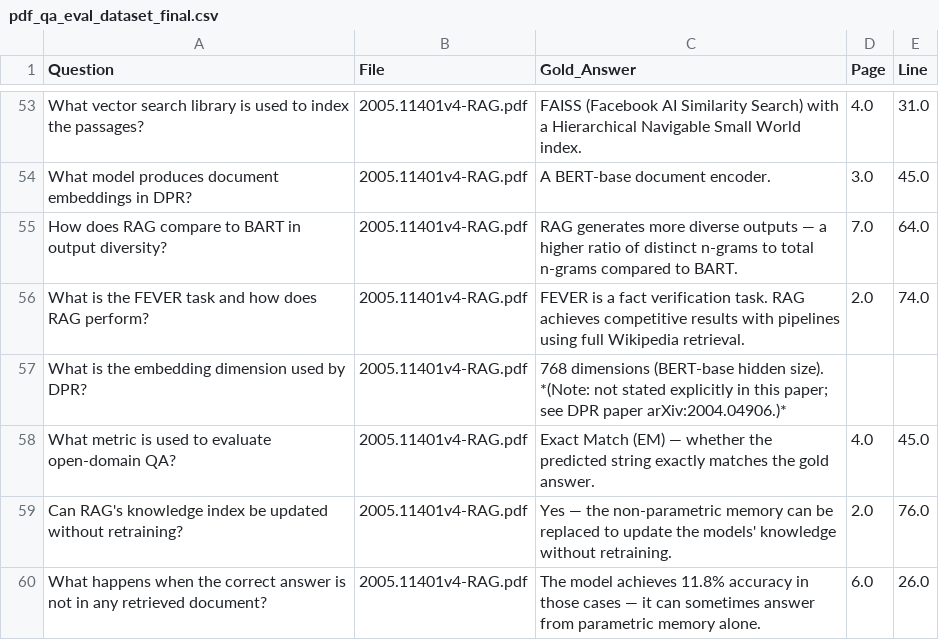
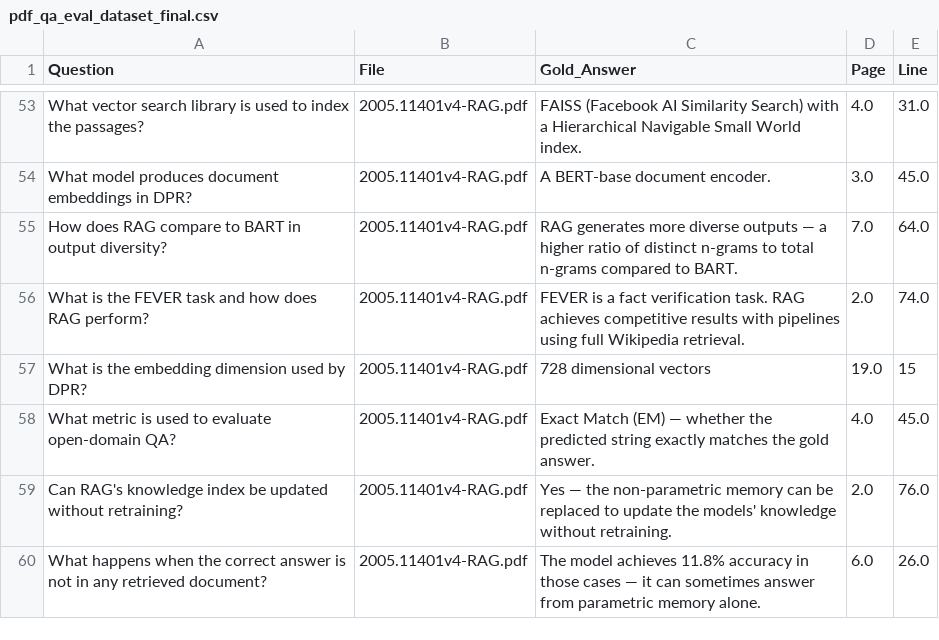
Before and after one commit to mrodriguezalas/GAI-2026-Project15, a CSV file: pdf_qa_eval_dataset_final.csv, drawn as a sheet; only a part is shown, gaps mark what is left out.

Commit message:
Added missing question for paper 3

```diff
--- a/pdf_qa_eval_dataset_final.csv
+++ b/pdf_qa_eval_dataset_final.csv
@@ -56,3 +56,3 @@ How does RAG compare to BART in output diversity?,2005.11401v4-RAG.pdf,RAG gener
 What is the FEVER task and how does RAG perform?,2005.11401v4-RAG.pdf,FEVER is a fact verification task. RAG achieves competitive results with pipelines using full Wikipedia retrieval.,2.0,74.0
-What is the embedding dimension used by DPR?,2005.11401v4-RAG.pdf,768 dimensions (BERT-base hidden size). *(Note: not stated explicitly in this paper; see DPR paper arXiv:2004.04906.)*,,
+What is the embedding dimension used by DPR?,2005.11401v4-RAG.pdf,728 dimensional vectors,19.0,15
 What metric is used to evaluate open-domain QA?,2005.11401v4-RAG.pdf,Exact Match (EM) — whether the predicted string exactly matches the gold answer.,4.0,45.0
```
Also changed, not shown: 1 other file.
